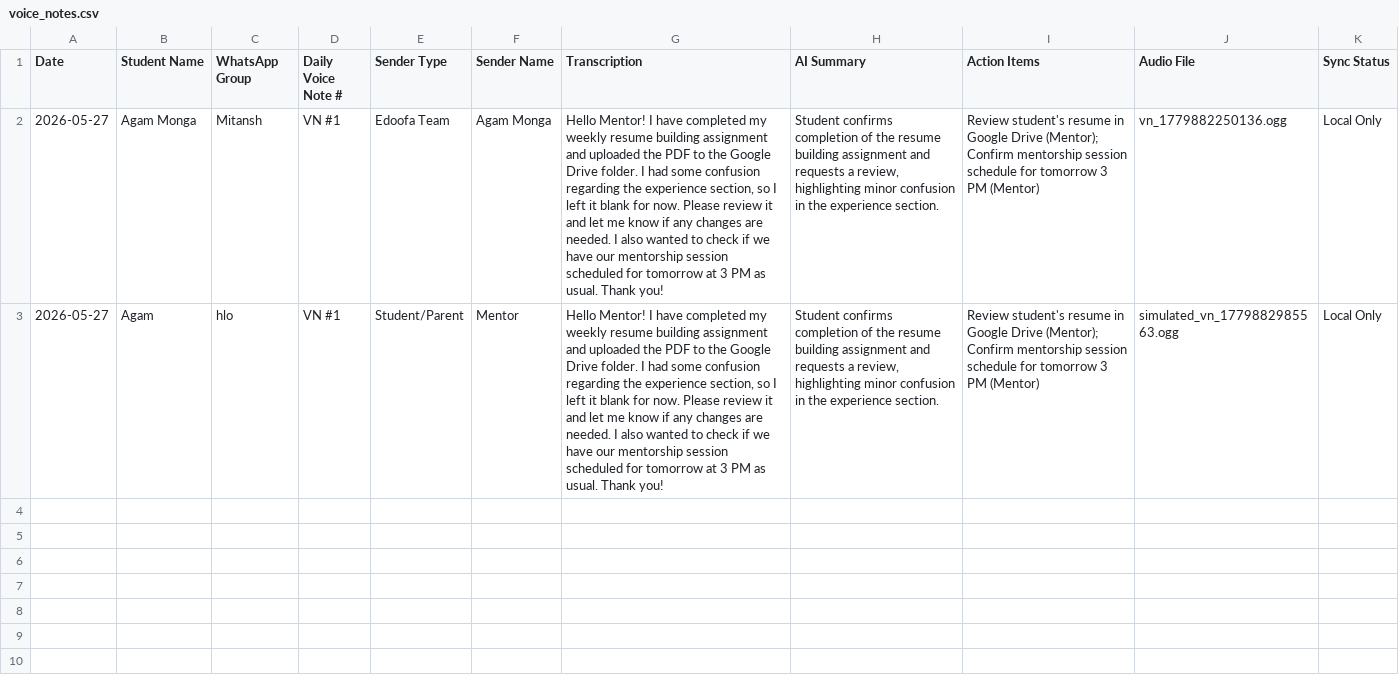
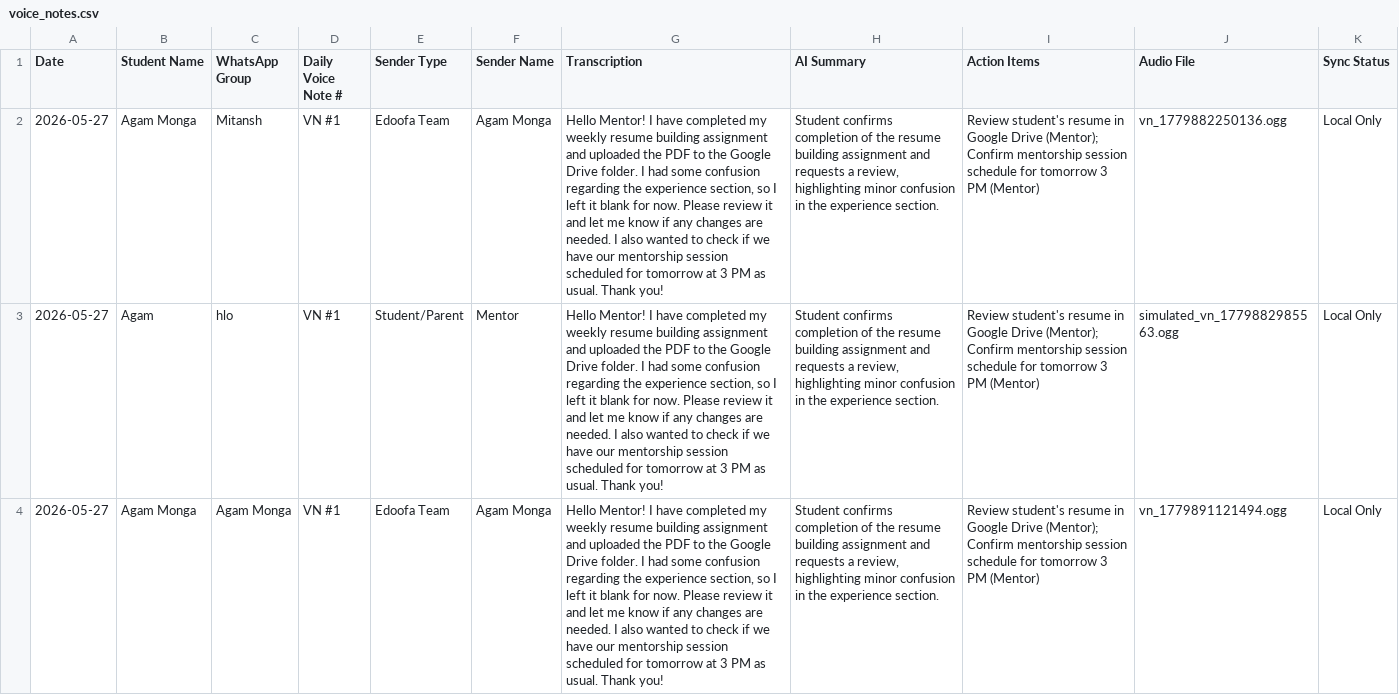
Before and after one commit to mongaagam/edoofa-voicenotes, a CSV file: backend/voice_notes.csv, drawn as a sheet; the diff names each change by its address in the sheet, - before the commit and + after, or states it on an @@ line.

```diff
--- a/backend/voice_notes.csv
+++ b/backend/voice_notes.csv
+row 4: 2026-05-27 | Agam Monga | Agam Monga | VN #1 | Edoofa Team | Agam Monga | Hello Mentor! I have completed my weekly resume building assignment and uploaded the PDF to the Google Drive folder. I had some confusion regarding the experience section, so I left it blank for now. Please review it and let me know if any changes are needed. I also wanted to check if we have our mentorship session scheduled for tomorrow at 3 PM as usual. Thank you! | Student confirms completion of the resume building assignment and requests a review, highlighting minor confusion in the experience section. | Review student's resume in Google Drive (Mentor); Confirm mentorship session schedule for tomorrow 3 PM (Mentor) | vn_1779891121494.ogg | Local Only
```
Also changed, not shown: 28 other files.
